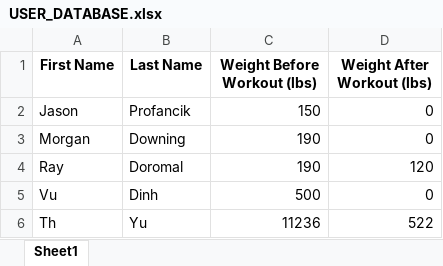
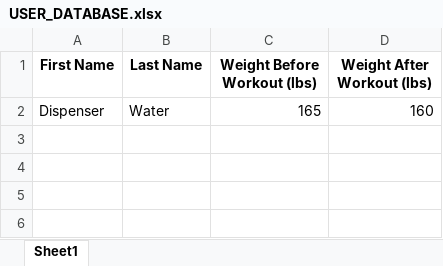
Before and after one commit to mikedinh1997/WaterDispenser, an Excel workbook: Database/USER_DATABASE.xlsx, sheet Sheet1, drawn as a sheet; values as stored, in another font and other column widths than the file's, no borders; removed rows and columns are numbered as before the commit, all else as after; the diff names each change by its address in the sheet, - before the commit and + after, or states it on an @@ line.

Commit message:
Updates after running trials on final product

```diff
--- a/Database/USER_DATABASE.xlsx (sheet Sheet1)
+++ b/Database/USER_DATABASE.xlsx (sheet Sheet1)
-row 2: Jason | Profancik | 150 | 0
-row 3: Morgan | Downing | 190 | 0
-row 4: Ray | Doromal | 190 | 120
-row 5: Vu | Dinh | 500 | 0
-row 6: Th | Yu | 11236 | 522
+row 2: Dispenser | Water | 165 | 160
```
Also changed, not shown: 35 other files.
